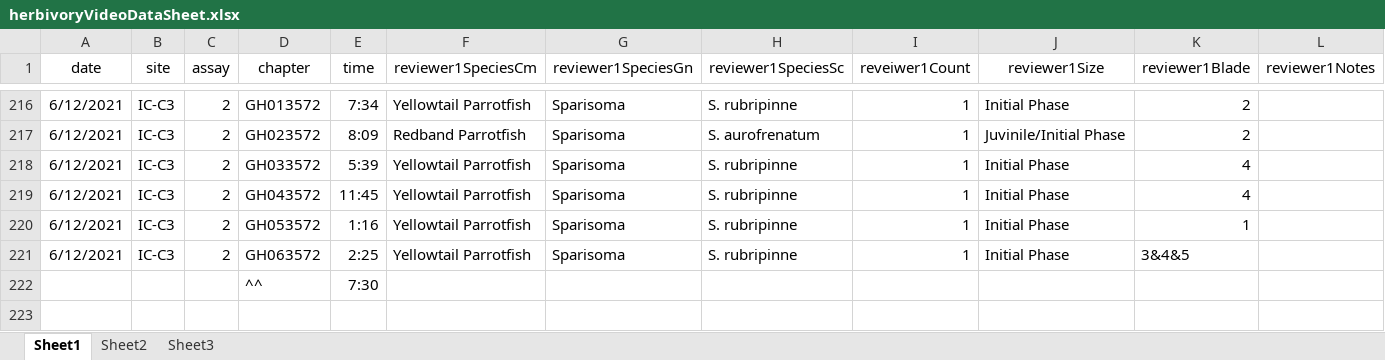
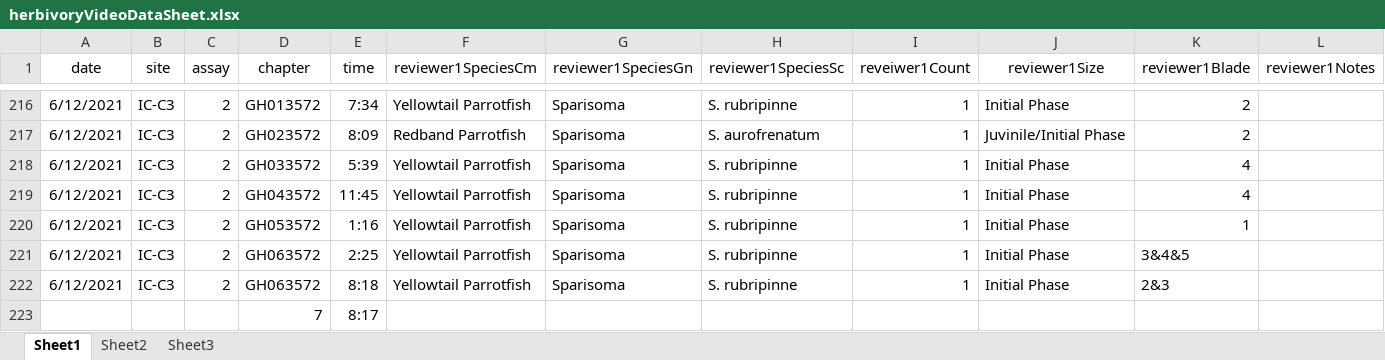
Before and after one commit to icombs2017/photogrammetryNOAA, an Excel workbook: herbivory/data/herbivoryVideoDataSheet.xlsx, sheet Sheet1, drawn as a sheet; only a part is shown, gaps mark what is left out; values as stored, in another font and other column widths than the file's, no borders; removed rows and columns are numbered as before the commit, all else as after; rows hold the shown columns only; the diff names each change by its address in the sheet, - before the commit and + after, or states it on an @@ line.

Commit message:
more ID
IDing

```diff
--- a/herbivory/data/herbivoryVideoDataSheet.xlsx (sheet Sheet1)
+++ b/herbivory/data/herbivoryVideoDataSheet.xlsx (sheet Sheet1)
-row 222:  |  |  | ^^ | 7:30
+row 222: 6/12/2021 | IC-C3 | 2 | GH063572 | 8:18 | Yellowtail Parrotfish | Sparisoma | S. rubripinne | 1 | Initial Phase | 2&3
+row 223:  |  |  | 7 | 8:17
```
